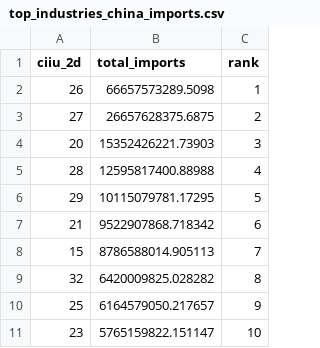
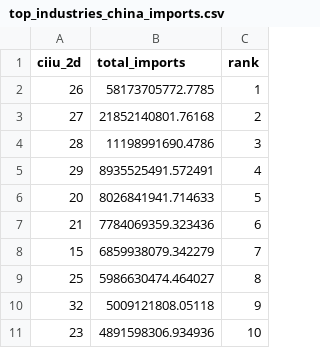
Before and after one commit to dafrbm/china-schock-colombia, a CSV file: output/top_industries_china_imports.csv, drawn as a sheet.

```diff
--- a/output/top_industries_china_imports.csv
+++ b/output/top_industries_china_imports.csv
@@ -1,11 +1,11 @@
 ciiu_2d,total_imports,rank
-26,66657573289.5098,1
-27,26657628375.6875,2
-20,15352426221.73903,3
-28,12595817400.88988,4
-29,10115079781.17295,5
-21,9522907868.718342,6
-15,8786588014.905113,7
-32,6420009825.028282,8
-25,6164579050.217657,9
-23,5765159822.151147,10
+26,58173705772.7785,1
+27,21852140801.76168,2
+28,11198991690.4786,3
+29,8935525491.572491,4
+20,8026841941.714633,5
+21,7784069359.323436,6
+15,6859938079.342279,7
+25,5986630474.464027,8
+32,5009121808.05118,9
+23,4891598306.934936,10
```
Also changed, not shown: output/china_share_by_industry.csv, output/colombia_trade_timeseries.csv, 3 other files.
